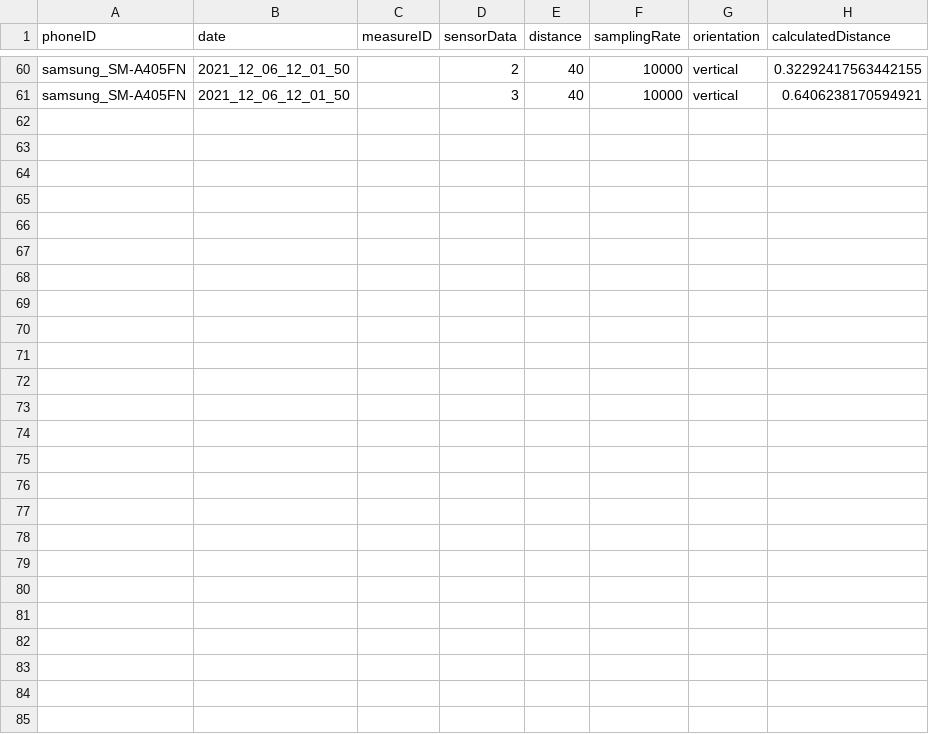
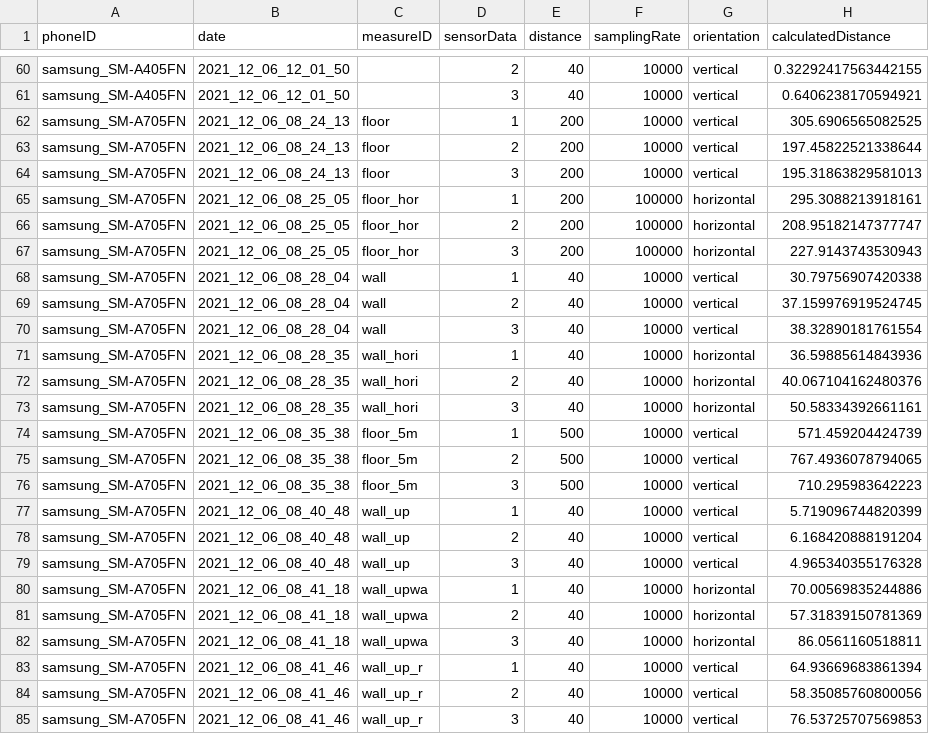
Before and after one commit to HPeti/SZFM_2021_10_TeamBFK_Mobile_Measurement, a CSV file: release/measurements.csv, drawn as a sheet; only a part is shown, gaps mark what is left out; the diff names each change by its address in the sheet, - before the commit and + after, or states it on an @@ line.

Commit message:
Added new measurements to local database, quick export uploaded to release.

```diff
--- a/release/measurements.csv
+++ b/release/measurements.csv
+row 62: samsung_SM-A705FN | 2021_12_06_08_24_13 | floor | 1 | 200 | 10000 | vertical | 305.6906565082525
+row 63: samsung_SM-A705FN | 2021_12_06_08_24_13 | floor | 2 | 200 | 10000 | vertical | 197.45822521338644
+row 64: samsung_SM-A705FN | 2021_12_06_08_24_13 | floor | 3 | 200 | 10000 | vertical | 195.31863829581013
+row 65: samsung_SM-A705FN | 2021_12_06_08_25_05 | floor_hor | 1 | 200 | 100000 | horizontal | 295.3088213918161
+row 66: samsung_SM-A705FN | 2021_12_06_08_25_05 | floor_hor | 2 | 200 | 100000 | horizontal | 208.95182147377747
+row 67: samsung_SM-A705FN | 2021_12_06_08_25_05 | floor_hor | 3 | 200 | 100000 | horizontal | 227.9143743530943
+row 68: samsung_SM-A705FN | 2021_12_06_08_28_04 | wall | 1 | 40 | 10000 | vertical | 30.79756907420338
+row 69: samsung_SM-A705FN | 2021_12_06_08_28_04 | wall | 2 | 40 | 10000 | vertical | 37.159976919524745
+row 70: samsung_SM-A705FN | 2021_12_06_08_28_04 | wall | 3 | 40 | 10000 | vertical | 38.32890181761554
+row 71: samsung_SM-A705FN | 2021_12_06_08_28_35 | wall_hori | 1 | 40 | 10000 | horizontal | 36.59885614843936
+row 72: samsung_SM-A705FN | 2021_12_06_08_28_35 | wall_hori | 2 | 40 | 10000 | horizontal | 40.067104162480376
+row 73: samsung_SM-A705FN | 2021_12_06_08_28_35 | wall_hori | 3 | 40 | 10000 | horizontal | 50.58334392661161
+row 74: samsung_SM-A705FN | 2021_12_06_08_35_38 | floor_5m | 1 | 500 | 10000 | vertical | 571.459204424739
+row 75: samsung_SM-A705FN | 2021_12_06_08_35_38 | floor_5m | 2 | 500 | 10000 | vertical | 767.4936078794065
+row 76: samsung_SM-A705FN | 2021_12_06_08_35_38 | floor_5m | 3 | 500 | 10000 | vertical | 710.295983642223
+row 77: samsung_SM-A705FN | 2021_12_06_08_40_48 | wall_up | 1 | 40 | 10000 | vertical | 5.719096744820399
+row 78: samsung_SM-A705FN | 2021_12_06_08_40_48 | wall_up | 2 | 40 | 10000 | vertical | 6.168420888191204
+row 79: samsung_SM-A705FN | 2021_12_06_08_40_48 | wall_up | 3 | 40 | 10000 | vertical | 4.965340355176328
+row 80: samsung_SM-A705FN | 2021_12_06_08_41_18 | wall_upwa | 1 | 40 | 10000 | horizontal | 70.00569835244886
+row 81: samsung_SM-A705FN | 2021_12_06_08_41_18 | wall_upwa | 2 | 40 | 10000 | horizontal | 57.31839150781369
+row 82: samsung_SM-A705FN | 2021_12_06_08_41_18 | wall_upwa | 3 | 40 | 10000 | horizontal | 86.0561160518811
+row 83: samsung_SM-A705FN | 2021_12_06_08_41_46 | wall_up_r | 1 | 40 | 10000 | vertical | 64.93669683861394
+row 84: samsung_SM-A705FN | 2021_12_06_08_41_46 | wall_up_r | 2 | 40 | 10000 | vertical | 58.35085760800056
+row 85: samsung_SM-A705FN | 2021_12_06_08_41_46 | wall_up_r | 3 | 40 | 10000 | vertical | 76.53725707569853
```
Also changed, not shown: 1 other file.
